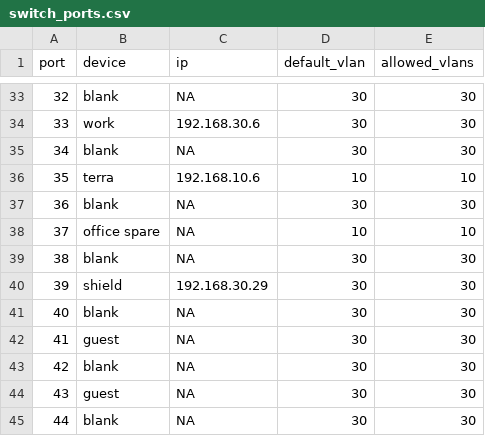
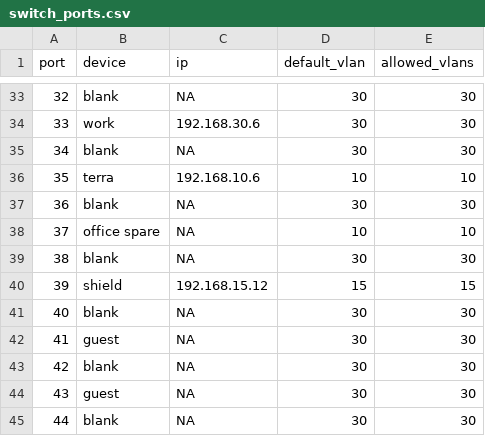
Before and after one commit to ianepreston/homelab, a CSV file: diagrams/switch_ports.csv, drawn as a sheet; only a part is shown, gaps mark what is left out.

Commit message:
move shield to trust

```diff
--- a/diagrams/switch_ports.csv
+++ b/diagrams/switch_ports.csv
@@ -39,3 +39,3 @@ port, device, ip, default_vlan, allowed_vlans
 38, blank, NA, 30, 30
-39, shield, 192.168.30.29, 30, 30
+39, shield, 192.168.15.12, 15, 15
 40, blank, NA, 30, 30
```
